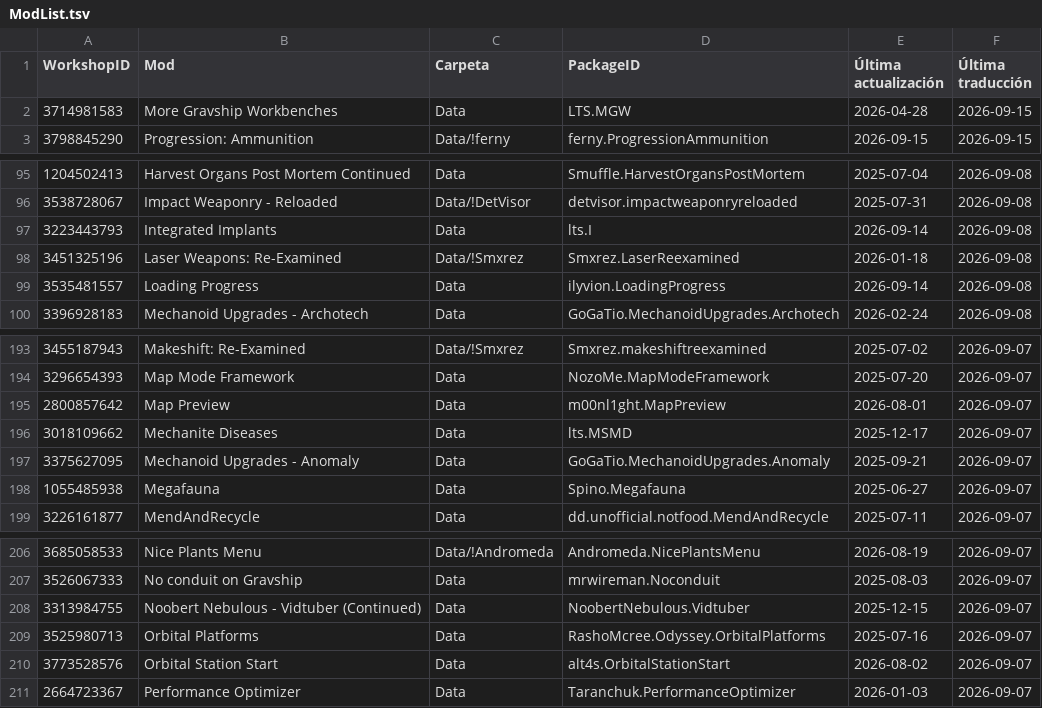
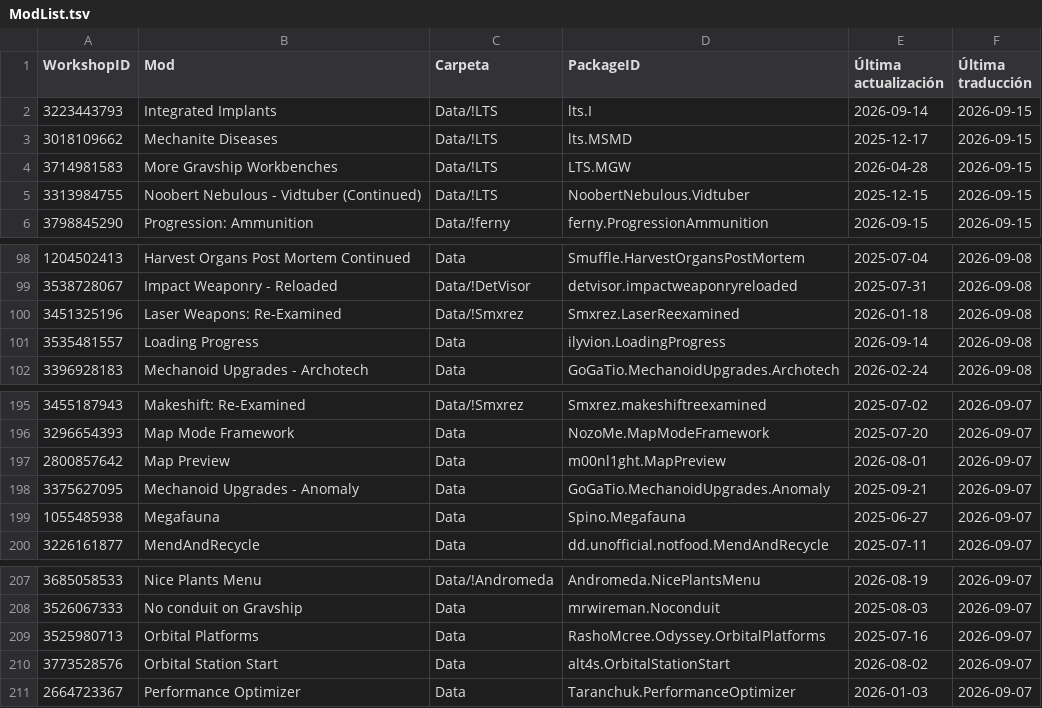
Before and after one commit to LordMordelon/RML, a TSV file: ModList.tsv, drawn as a sheet; only a part is shown, gaps mark what is left out.

```diff
--- a/ModList.tsv
+++ b/ModList.tsv
@@ -1,3 +1,6 @@
 WorkshopID	Mod	Carpeta	PackageID	Última actualización	Última traducción
-3714981583	More Gravship Workbenches	Data	LTS.MGW	2026-04-28	2026-09-15
+3223443793	Integrated Implants	Data/!LTS	lts.I	2026-09-14	2026-09-15
+3018109662	Mechanite Diseases	Data/!LTS	lts.MSMD	2025-12-17	2026-09-15
+3714981583	More Gravship Workbenches	Data/!LTS	LTS.MGW	2026-04-28	2026-09-15
+3313984755	Noobert Nebulous - Vidtuber (Continued)	Data/!LTS	NoobertNebulous.Vidtuber	2025-12-15	2026-09-15
 3798845290	Progression: Ammunition	Data/!ferny	ferny.ProgressionAmmunition	2026-09-15	2026-09-15
@@ -96,3 +99,2 @@ WorkshopID	Mod	Carpeta	PackageID	Última actualización	Última traducción
 3538728067	Impact Weaponry - Reloaded	Data/!DetVisor	detvisor.impactweaponryreloaded	2025-07-31	2026-09-08
-3223443793	Integrated Implants	Data	lts.I	2026-09-14	2026-09-08
 3451325196	Laser Weapons: Re-Examined	Data/!Smxrez	Smxrez.LaserReexamined	2026-01-18	2026-09-08
@@ -195,3 +197,2 @@ WorkshopID	Mod	Carpeta	PackageID	Última actualización	Última traducción
 2800857642	Map Preview	Data	m00nl1ght.MapPreview	2026-08-01	2026-09-07
-3018109662	Mechanite Diseases	Data	lts.MSMD	2025-12-17	2026-09-07
 3375627095	Mechanoid Upgrades - Anomaly	Data	GoGaTio.MechanoidUpgrades.Anomaly	2025-09-21	2026-09-07
@@ -207,3 +208,2 @@ WorkshopID	Mod	Carpeta	PackageID	Última actualización	Última traducción
 3526067333	No conduit on Gravship	Data	mrwireman.Noconduit	2025-08-03	2026-09-07
-3313984755	Noobert Nebulous - Vidtuber (Continued)	Data	NoobertNebulous.Vidtuber	2025-12-15	2026-09-07
 3525980713	Orbital Platforms	Data	RashoMcree.Odyssey.OrbitalPlatforms	2025-07-16	2026-09-07
```
Also changed, not shown: 2 other files.
